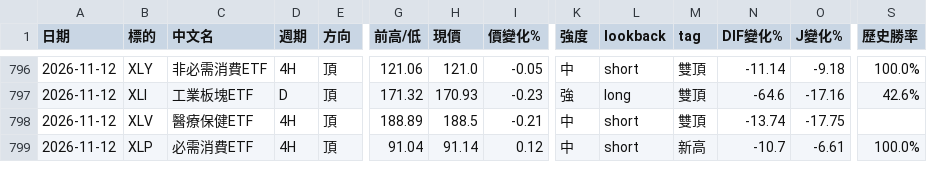
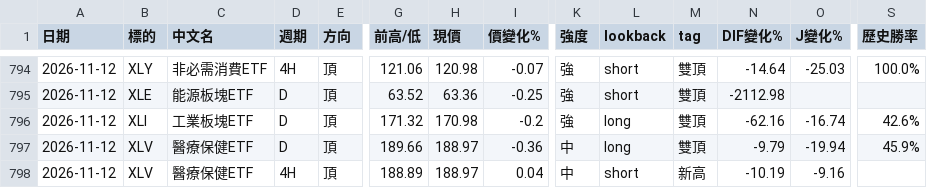
Before and after one commit to sector-div-rader/sector-div-radar, a CSV file: history.csv, drawn as a sheet; only a part is shown, gaps mark what is left out; addresses are those after the commit; rows hold the shown columns only; the diff covers the shown part only; the diff names each change by its address in the sheet, - before the commit and + after, or states it on an @@ line.

```diff
--- a/history.csv
+++ b/history.csv
-H794 (現價): 121.0
+H794 (現價): 120.98
-I794 (價變化%): -0.05
+I794 (價變化%): -0.07
-K794 (強度): 中
+K794 (強度): 強
-N794 (DIF變化%): -11.14
+N794 (DIF變化%): -14.64
-O794 (J變化%): -9.18
+O794 (J變化%): -25.03
+row 795: 2026-11-12 | XLE | 能源板塊ETF | D | 頂 | 63.52 | 63.36 | -0.25 | 強 | short | 雙頂 | -2112.98
-H796 (現價): 170.93
+H796 (現價): 170.98
-I796 (價變化%): -0.23
+I796 (價變化%): -0.2
-N796 (DIF變化%): -64.6
+N796 (DIF變化%): -62.16
-O796 (J變化%): -17.16
+O796 (J變化%): -16.74
-D797 (週期): 4H
+D797 (週期): D
-G797 (前高/低): 188.89
+G797 (前高/低): 189.66
-H797 (現價): 188.5
+H797 (現價): 188.97
-I797 (價變化%): -0.21
+I797 (價變化%): -0.36
-L797 (lookback): short
+L797 (lookback): long
-N797 (DIF變化%): -13.74
+N797 (DIF變化%): -9.79
-O797 (J變化%): -17.75
+O797 (J變化%): -19.94
-S797 (歷史勝率): (empty)
+S797 (歷史勝率): 45.9%
-B798 (標的): XLP
+B798 (標的): XLV
-C798 (中文名): 必需消費ETF
+C798 (中文名): 醫療保健ETF
-G798 (前高/低): 91.04
+G798 (前高/低): 188.89
-H798 (現價): 91.14
+H798 (現價): 188.97
-I798 (價變化%): 0.12
+I798 (價變化%): 0.04
-N798 (DIF變化%): -10.7
+N798 (DIF變化%): -10.19
-O798 (J變化%): -6.61
+O798 (J變化%): -9.16
-S798 (歷史勝率): 100.0%
+S798 (歷史勝率): (empty)
```
Also changed, not shown: 1 added row, 3 removed rows and 31 edited cells elsewhere in this file, 3 other files.
